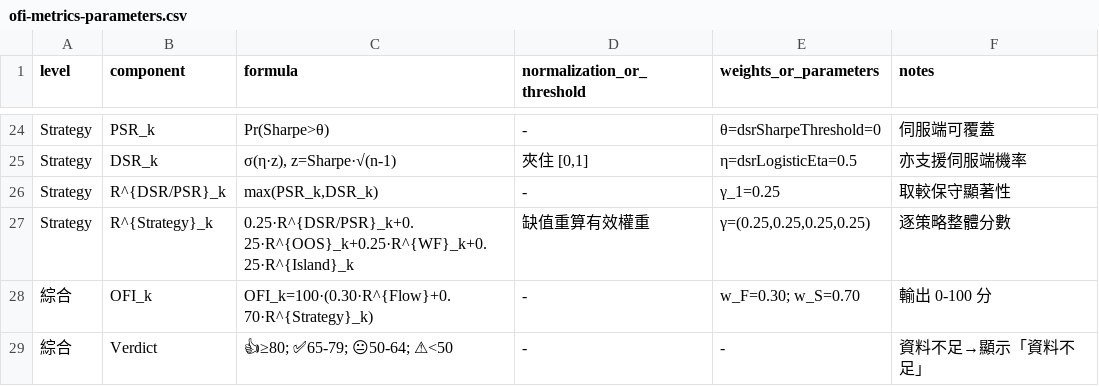
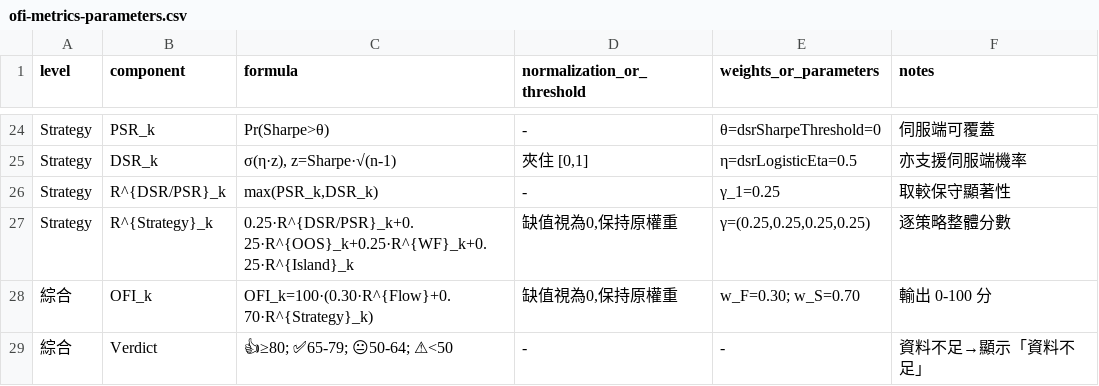
Before and after one commit to smallwei0301/test-lazybacktest-2, a CSV file: assets/ofi-metrics-parameters.csv, drawn as a sheet; only a part is shown, gaps mark what is left out; the diff names each change by its address in the sheet, - before the commit and + after, or states it on an @@ line.

Commit message:
Align strategy OFI weighting with spec

```diff
--- a/assets/ofi-metrics-parameters.csv
+++ b/assets/ofi-metrics-parameters.csv
-D27 (normalization_or_threshold): 缺值重算有效權重
+D27 (normalization_or_threshold): 缺值視為0,保持原權重
-D28 (normalization_or_threshold): -
+D28 (normalization_or_threshold): 缺值視為0,保持原權重
```
Also changed, not shown: 3 other files.
